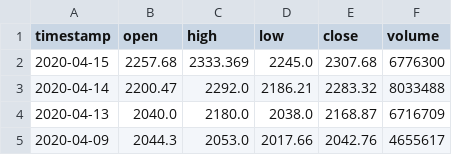
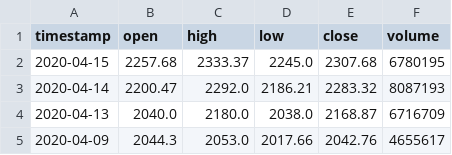
Before and after one commit to mr1451/robo-advisor, a CSV file: data/prices.csv, drawn as a sheet; only a part is shown.

```diff
--- a/data/prices.csv
+++ b/data/prices.csv
@@ -1,4 +1,4 @@
 timestamp,open,high,low,close,volume
-2020-04-15,2257.68,2333.369,2245.0,2307.68,6776300
-2020-04-14,2200.47,2292.0,2186.21,2283.32,8033488
+2020-04-15,2257.68,2333.37,2245.0,2307.68,6780195
+2020-04-14,2200.47,2292.0,2186.21,2283.32,8087193
 2020-04-13,2040.0,2180.0,2038.0,2168.87,6716709
```
Also changed, not shown: 3 other files.
